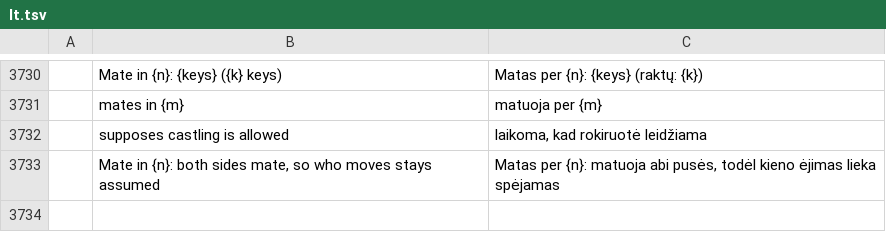
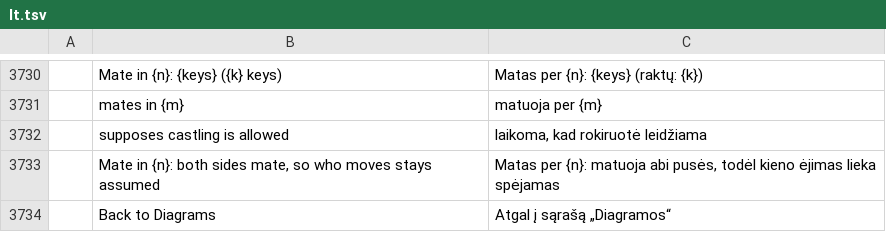
Before and after one commit to DarcioAlberico/pdfcraft-xadrez, a TSV file: crates/ui-egui/src/i18n/lt.tsv, drawn as a sheet; only a part is shown, gaps mark what is left out; the diff names each change by its address in the sheet, - before the commit and + after, or states it on an @@ line.

```diff
--- a/crates/ui-egui/src/i18n/lt.tsv
+++ b/crates/ui-egui/src/i18n/lt.tsv
+row 3734:  | Back to Diagrams | Atgal į sąrašą „Diagramos“
```
Also changed, not shown: crates/ui-egui/src/i18n/ar.tsv, crates/ui-egui/src/i18n/bg.tsv, 32 other files.
